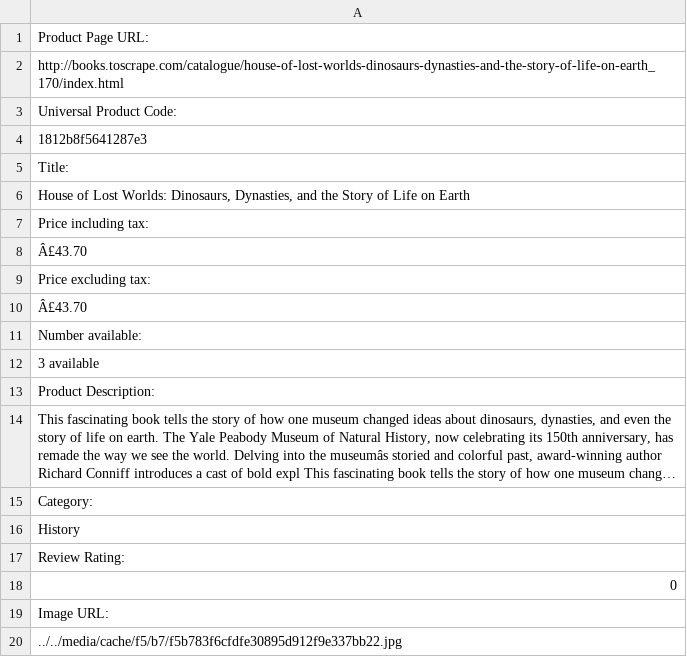
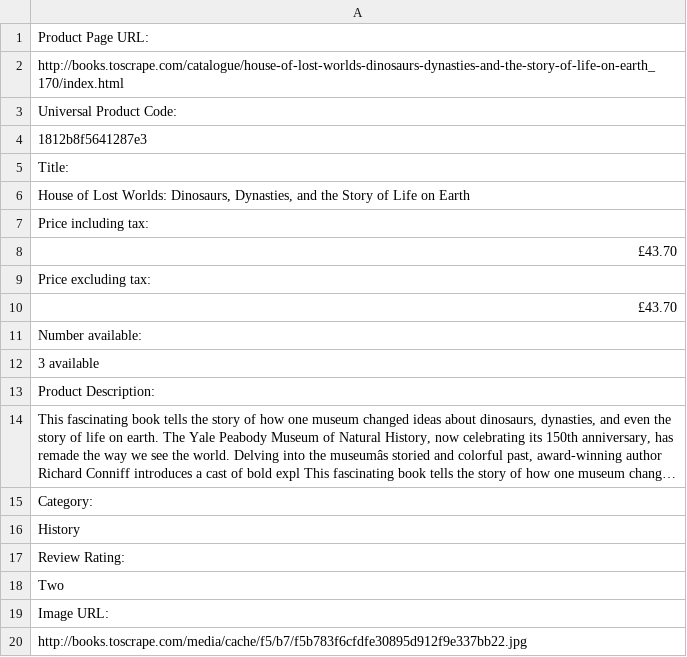
Before and after one commit to DoriDoro/Book_to_Scrape, a CSV file: category.csv, drawn as a sheet; long unchanged cells end in ….

```diff
--- a/category.csv
+++ b/category.csv
@@ -7,5 +7,5 @@ Title:
 Price including tax:
-Â£43.70
+£43.70
 Price excluding tax:
-Â£43.70
+£43.70
 Number available:
@@ -17,4 +17,4 @@ History
 Review Rating:
-0
+Two
 Image URL:
-../../media/cache/f5/b7/f5b783f6cfdfe30895d912f9e337bb22.jpg
+http://books.toscrape.com/media/cache/f5/b7/f5b783f6cfdfe30895d912f9e337bb22.jpg
```
Also changed, not shown: single_book.csv, 3 other files.
